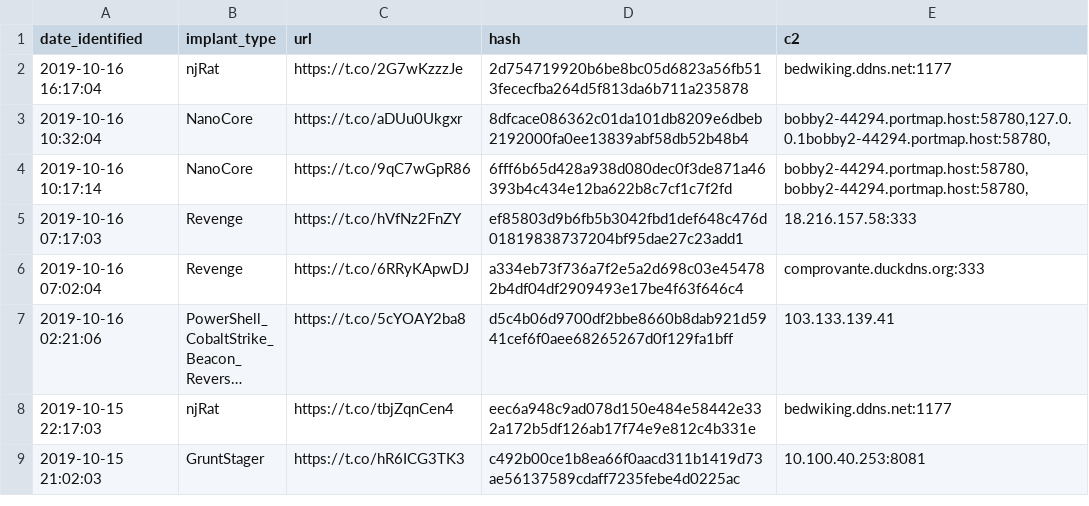
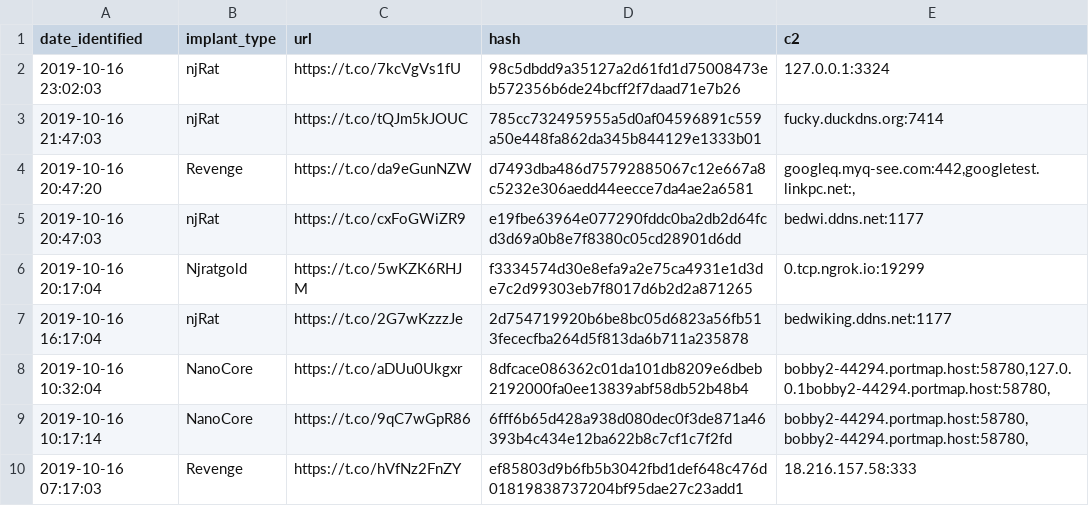
Before and after one commit to signalblur/ScumBots-DataFeed, a CSV file: scumfeed.csv, drawn as a sheet; only a part is shown; the shorter side is filled out with more unchanged rows; long unchanged cells end in …; the diff names each change by its address in the sheet, - before the commit and + after, or states it on an @@ line.

```diff
--- a/scumfeed.csv
+++ b/scumfeed.csv
+row 2: 2019-10-16 23:02:03 | njRat | https://t.co/7kcVgVs1fU | 98c5dbdd9a35127a2d61fd1d75008473eb572356b6de24bcff2f7daad71e7b26 | 127.0.0.1:3324
+row 3: 2019-10-16 21:47:03 | njRat | https://t.co/tQJm5kJOUC | 785cc732495955a5d0af04596891c559a50e448fa862da345b844129e1333b01 | fucky.duckdns.org:7414
+row 4: 2019-10-16 20:47:20 | Revenge | https://t.co/da9eGunNZW | d7493dba486d75792885067c12e667a8c5232e306aedd44eecce7da4ae2a6581 | googleq.myq-see.com:442,googletest.linkpc.net:,
+row 5: 2019-10-16 20:47:03 | njRat | https://t.co/cxFoGWiZR9 | e19fbe63964e077290fddc0ba2db2d64fcd3d69a0b8e7f8380c05cd28901d6dd | bedwi.ddns.net:1177
+row 6: 2019-10-16 20:17:04 | Njratgold | https://t.co/5wKZK6RHJM | f3334574d30e8efa9a2e75ca4931e1d3de7c2d99303eb7f8017d6b2d2a871265 | 0.tcp.ngrok.io:19299
```
Also changed, not shown: 1 other file.
